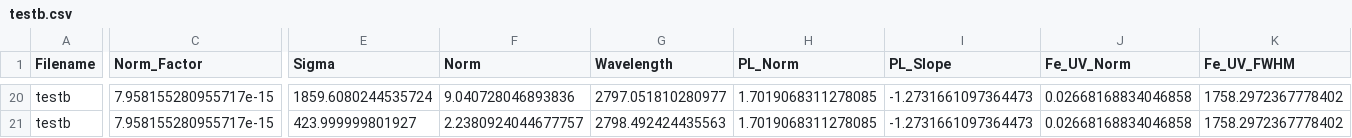
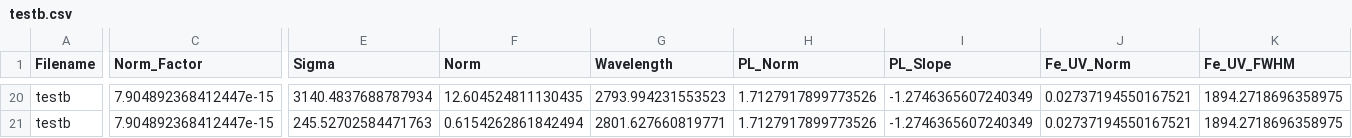
Before and after one commit to samlaihei/PyQSpecFit, a CSV file: Line_Params/testb.csv, drawn as a sheet; only a part is shown, gaps mark what is left out; the diff covers the shown part only; the diff names each change by its address in the sheet, - before the commit and + after, or states it on an @@ line.

```diff
--- a/Line_Params/testb.csv
+++ b/Line_Params/testb.csv
-C20:C21 (Norm_Factor): 7.958155280955717e-15
+C20:C21 (Norm_Factor): 7.904892368412447e-15
-E20 (Sigma): 1859.6080244535724
+E20 (Sigma): 3140.4837688787934
-F20 (Norm): 9.040728046893836
+F20 (Norm): 12.604524811130435
-G20 (Wavelength): 2797.051810280977
+G20 (Wavelength): 2793.994231553523
-H20:H21 (PL_Norm): 1.7019068311278085
+H20:H21 (PL_Norm): 1.7127917899773526
-I20:I21 (PL_Slope): -1.2731661097364473
+I20:I21 (PL_Slope): -1.2746365607240349
-J20:J21 (Fe_UV_Norm): 0.02668168834046858
+J20:J21 (Fe_UV_Norm): 0.02737194550167521
-K20:K21 (Fe_UV_FWHM): 1758.2972367778402
+K20:K21 (Fe_UV_FWHM): 1894.2718696358975
-E21 (Sigma): 423.999999801927
+E21 (Sigma): 245.52702584471763
-F21 (Norm): 2.2380924044677757
+F21 (Norm): 0.6154262861842494
-G21 (Wavelength): 2798.492424435563
+G21 (Wavelength): 2801.627660819771
```
Also changed, not shown: 164 edited cells elsewhere in this file, Line_Params/testa.csv, Line_Properties/testa.csv, 5 other files.
